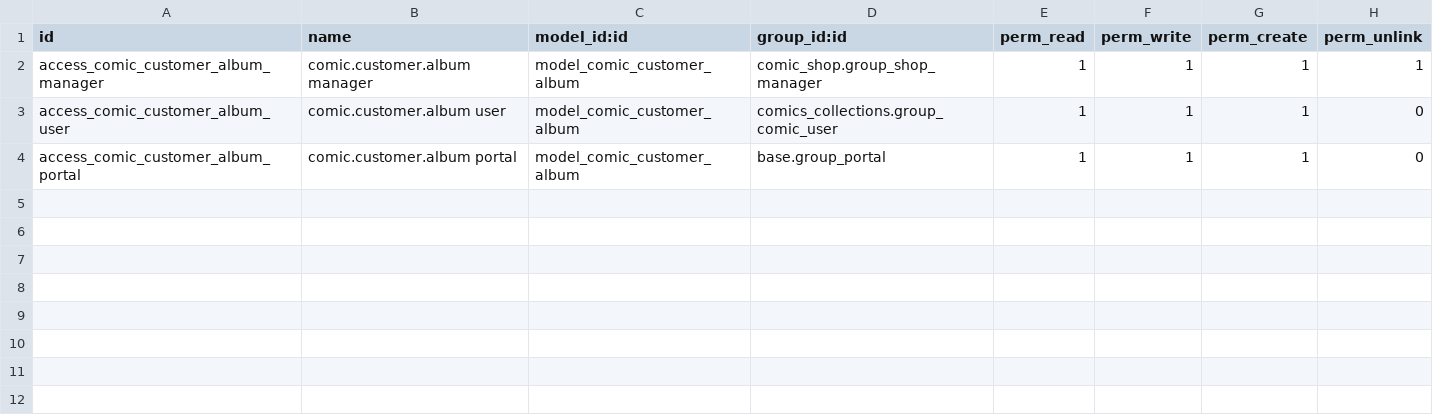
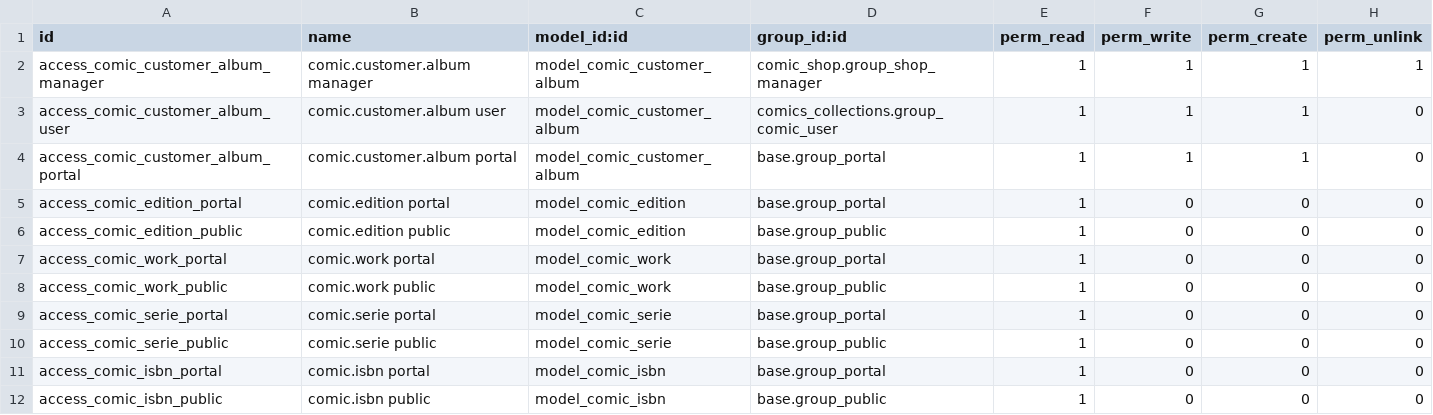
Before and after one commit to guepe/Comics-collections, a CSV file: comic_shop/security/ir.model.access.csv, drawn as a sheet.

```diff
--- a/comic_shop/security/ir.model.access.csv
+++ b/comic_shop/security/ir.model.access.csv
@@ -4 +4,9 @@ access_comic_customer_album_user,comic.customer.album user,model_comic_customer_
 access_comic_customer_album_portal,comic.customer.album portal,model_comic_customer_album,base.group_portal,1,1,1,0
+access_comic_edition_portal,comic.edition portal,model_comic_edition,base.group_portal,1,0,0,0
+access_comic_edition_public,comic.edition public,model_comic_edition,base.group_public,1,0,0,0
+access_comic_work_portal,comic.work portal,model_comic_work,base.group_portal,1,0,0,0
+access_comic_work_public,comic.work public,model_comic_work,base.group_public,1,0,0,0
+access_comic_serie_portal,comic.serie portal,model_comic_serie,base.group_portal,1,0,0,0
+access_comic_serie_public,comic.serie public,model_comic_serie,base.group_public,1,0,0,0
+access_comic_isbn_portal,comic.isbn portal,model_comic_isbn,base.group_portal,1,0,0,0
+access_comic_isbn_public,comic.isbn public,model_comic_isbn,base.group_public,1,0,0,0
```
